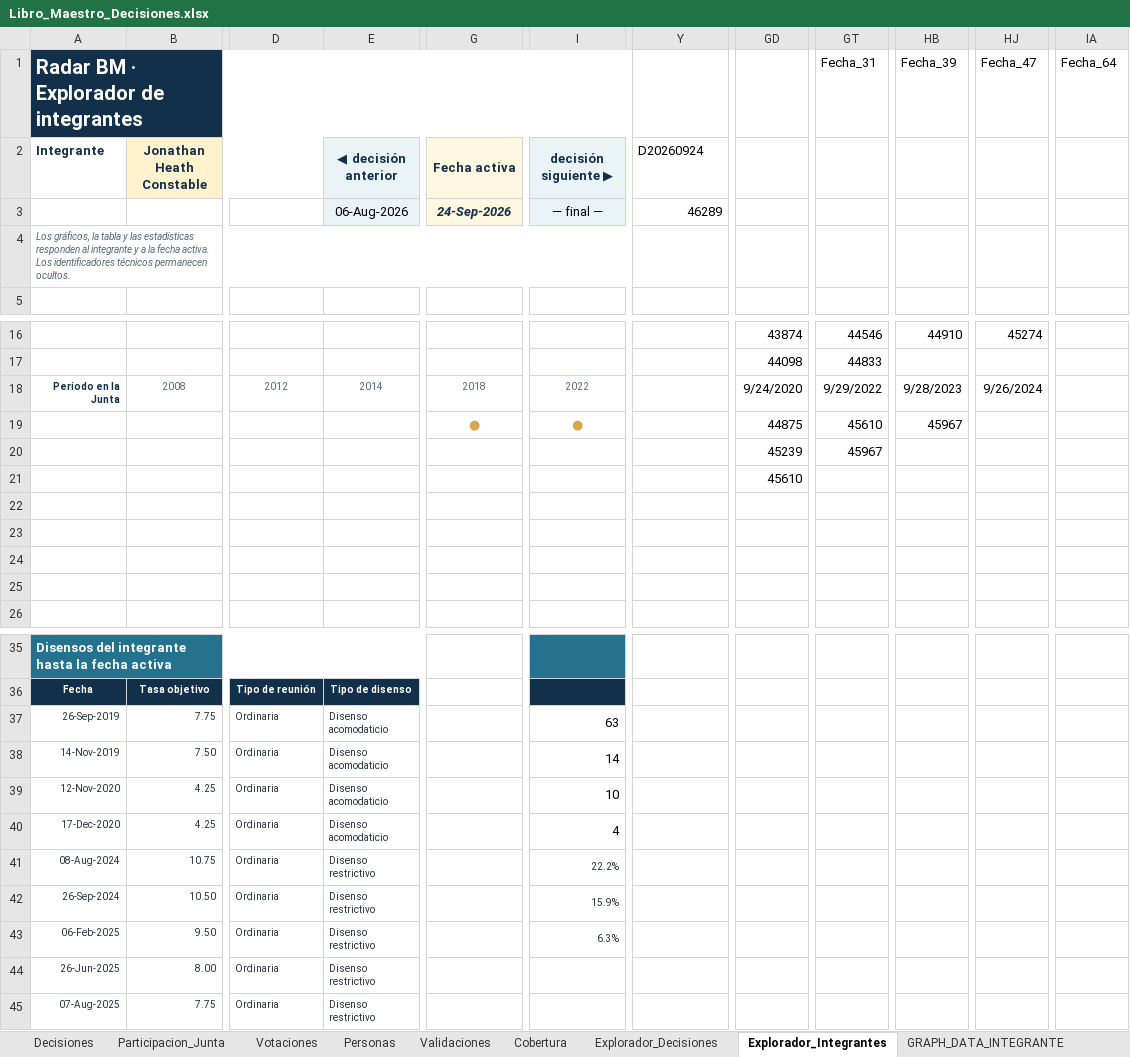
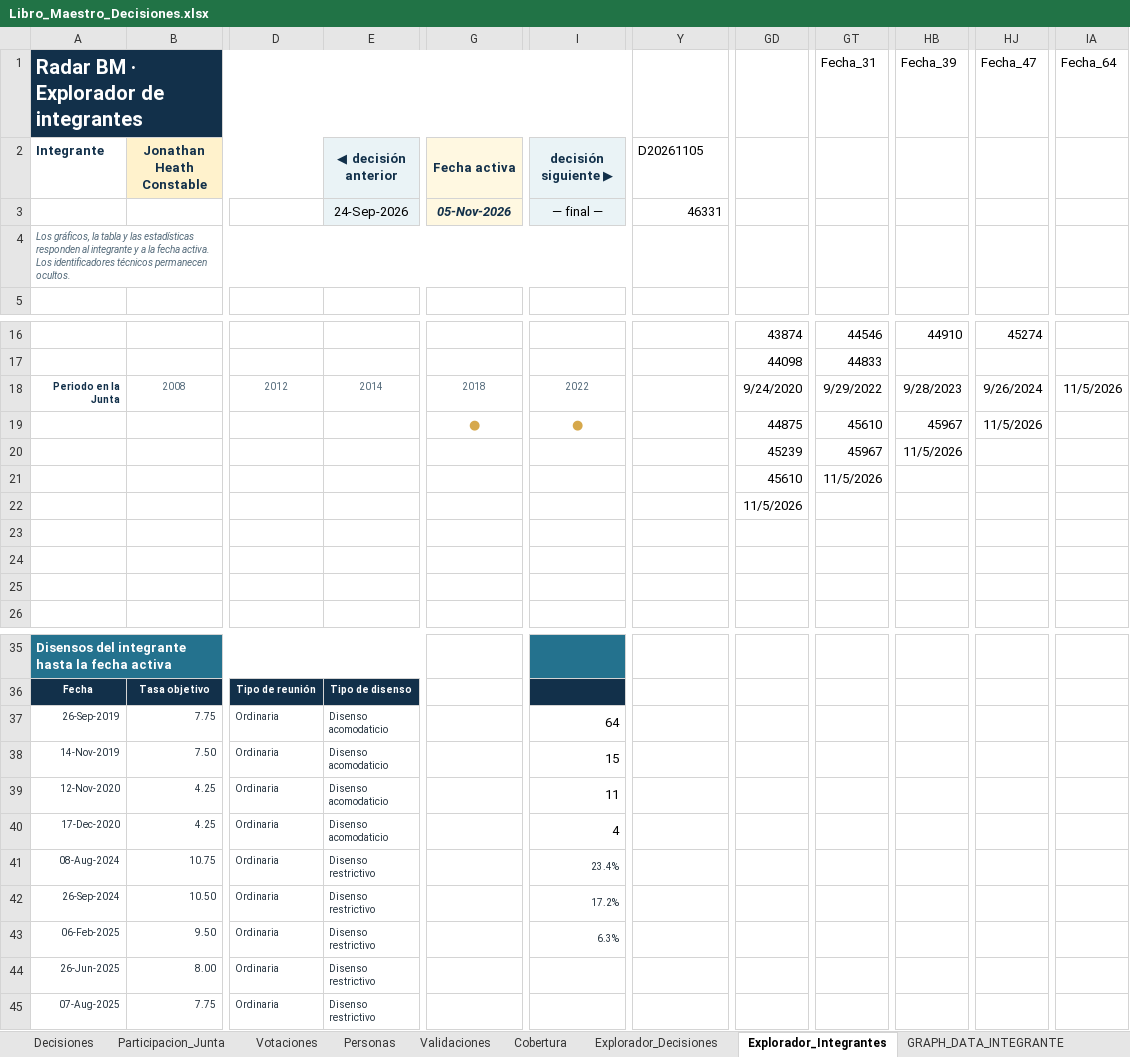
Before and after one commit to r4m53/RAdarMonetario, an Excel workbook: data/master/Libro_Maestro_Decisiones.xlsx, sheet Explorador_Integrantes, drawn as a sheet; only a part is shown, gaps mark what is left out; values as stored, in another font and other column widths than the file's, no borders; charts and pictures and conditional formats not drawn; the diff names each change by its address in the sheet, - before the commit and + after, or states it on an @@ line.

Commit message:
actualiza decision 5 nov

```diff
--- a/data/master/Libro_Maestro_Decisiones.xlsx (sheet Explorador_Integrantes)
+++ b/data/master/Libro_Maestro_Decisiones.xlsx (sheet Explorador_Integrantes)
-Y2 (Decision_ID interno): D20260924
+Y2 (Decision_ID interno): D20261105
-E3: 06-Aug-2026
+E3: 24-Sep-2026
-G3: 24-Sep-2026
+G3: 05-Nov-2026
-Y3 (Decision_ID interno): 46289
+Y3 (Decision_ID interno): 46331
-IA18 (Fecha_64): (empty)
+IA18 (Fecha_64): 11/5/2026
-HJ19 (Fecha_47): (empty)
+HJ19 (Fecha_47): 11/5/2026
-HB20 (Fecha_39): (empty)
+HB20 (Fecha_39): 11/5/2026
-GT21 (Fecha_31): (empty)
+GT21 (Fecha_31): 11/5/2026
-GD22 (Fecha_15): (empty)
+GD22 (Fecha_15): 11/5/2026
-I37: 63
+I37: 64
-I38: 14
+I38: 15
-I39: 10
+I39: 11
-I41: 22.2%
+I41: 23.4%
-I42: 15.9%
+I42: 17.2%
```
Also changed, not shown: sheet Explorador_Decisiones, sheet Votaciones, sheet Participacion_Junta, sheet Decisiones, sheet GRAPH_DATA, sheet GRAPH_DATA_INTEGRANTE, 1 more sheet, formulas that keep their value, 1 other file.
